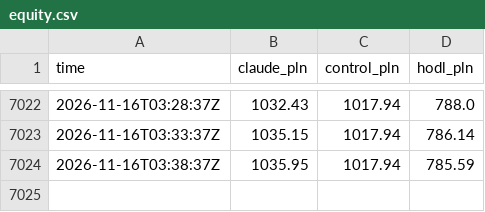
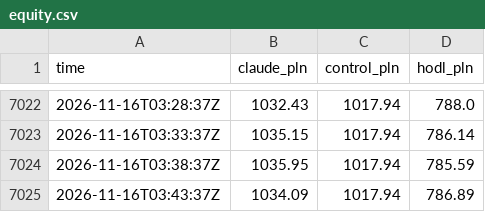
Before and after one commit to omikse/github-trader, a CSV file: docs/data/equity.csv, drawn as a sheet; only a part is shown, gaps mark what is left out; the diff names each change by its address in the sheet, - before the commit and + after, or states it on an @@ line.

```diff
--- a/docs/data/equity.csv
+++ b/docs/data/equity.csv
+row 7025: 2026-11-16T03:43:37Z | 1034.09 | 1017.94 | 786.89
```
Also changed, not shown: 4 other files.
